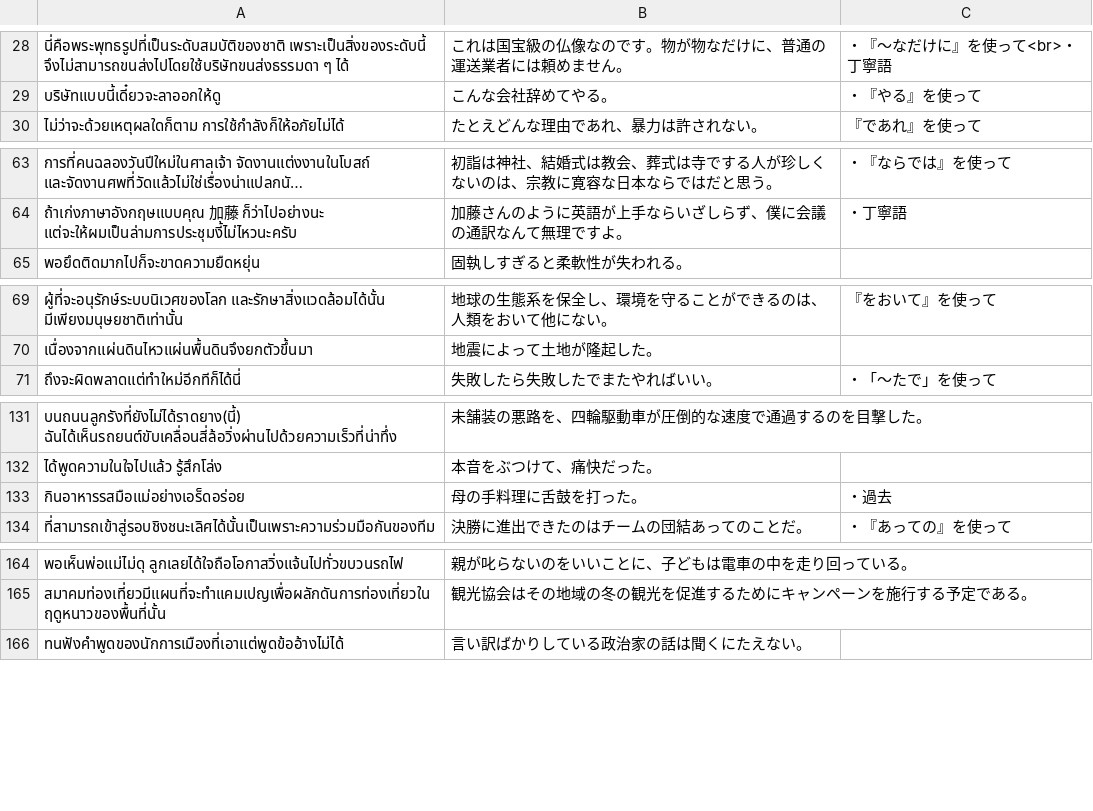
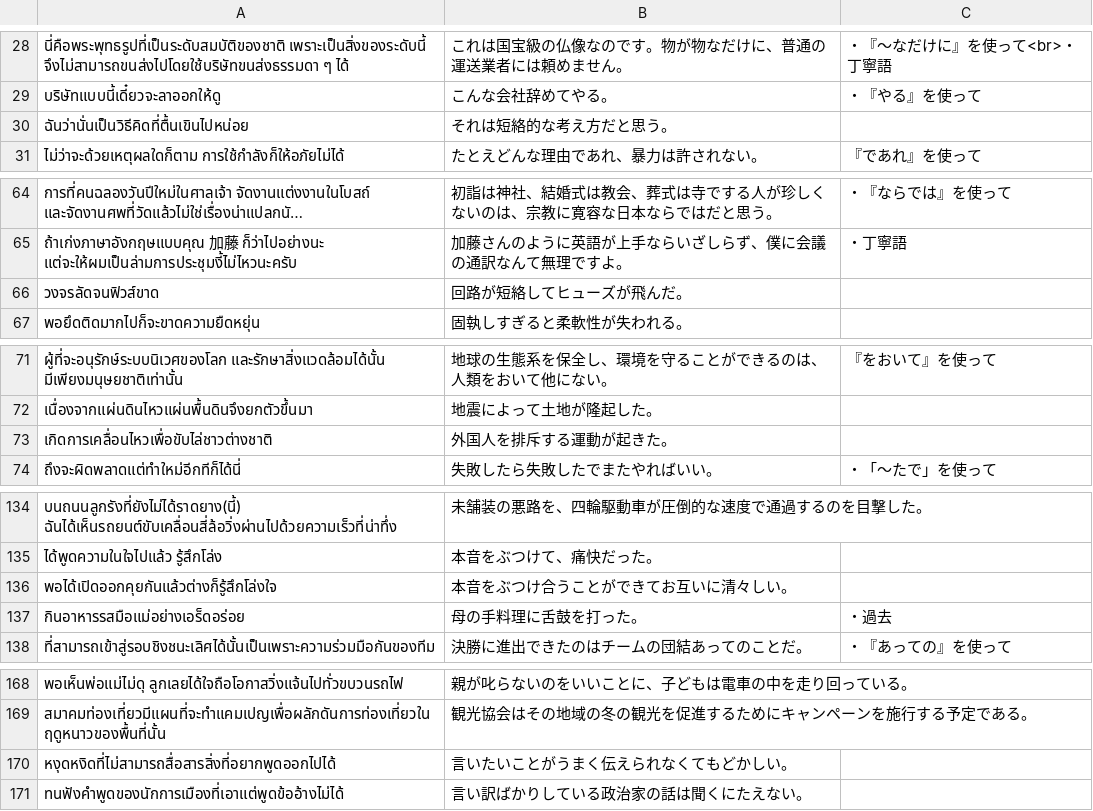
Before and after one commit to ponlawat-w/anki-collection, a CSV file: notes/jabs - 日本語・文章.csv, drawn as a sheet; only a part is shown, gaps mark what is left out; long unchanged cells end in …; the diff covers the shown part only; the diff names each change by its address in the sheet, - before the commit and + after, or states it on an @@ line.

```diff
--- a/notes/jabs - 日本語・文章.csv
+++ b/notes/jabs - 日本語・文章.csv
+row 30: ฉันว่านั่นเป็นวิธีคิดที่ตื้นเขินไปหน่อย | それは短絡的な考え方だと思う。
+row 66: วงจรลัดจนฟิวส์ขาด | 回路が短絡してヒューズが飛んだ。
+row 73: เกิดการเคลื่อนไหวเพื่อขับไล่ชาวต่างชาติ | 外国人を排斥する運動が起きた。
+row 136: พอได้เปิดออกคุยกันแล้วต่างก็รู้สึกโล่งใจ | 本音をぶつけ合うことができてお互いに清々しい。
+row 170: หงุดหงิดที่ไม่สามารถสื่อสารสิ่งที่อยากพูดออกไปได้ | 言いたいことがうまく伝えられなくてもどかしい。
```
Also changed, not shown: 1 edited cell elsewhere in this file, notes/jath - 日本語.csv, notes/jaym - 日本語・読みかた.csv, 4 other files.
